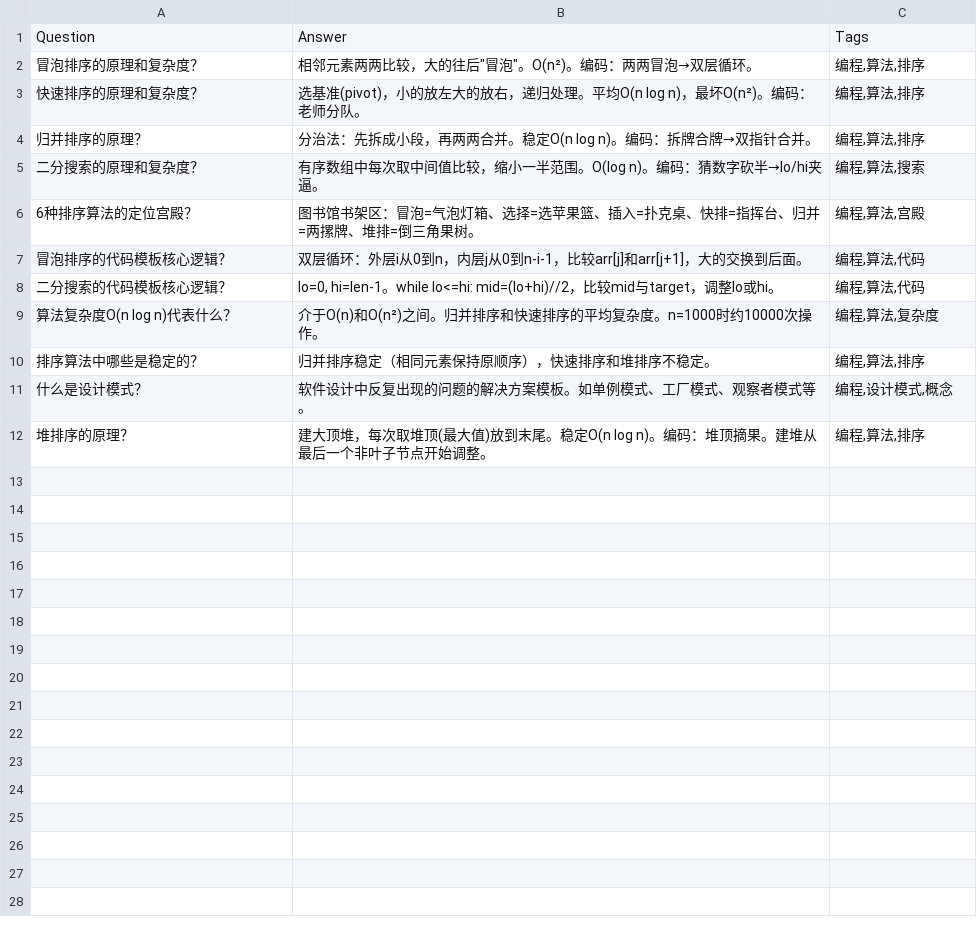
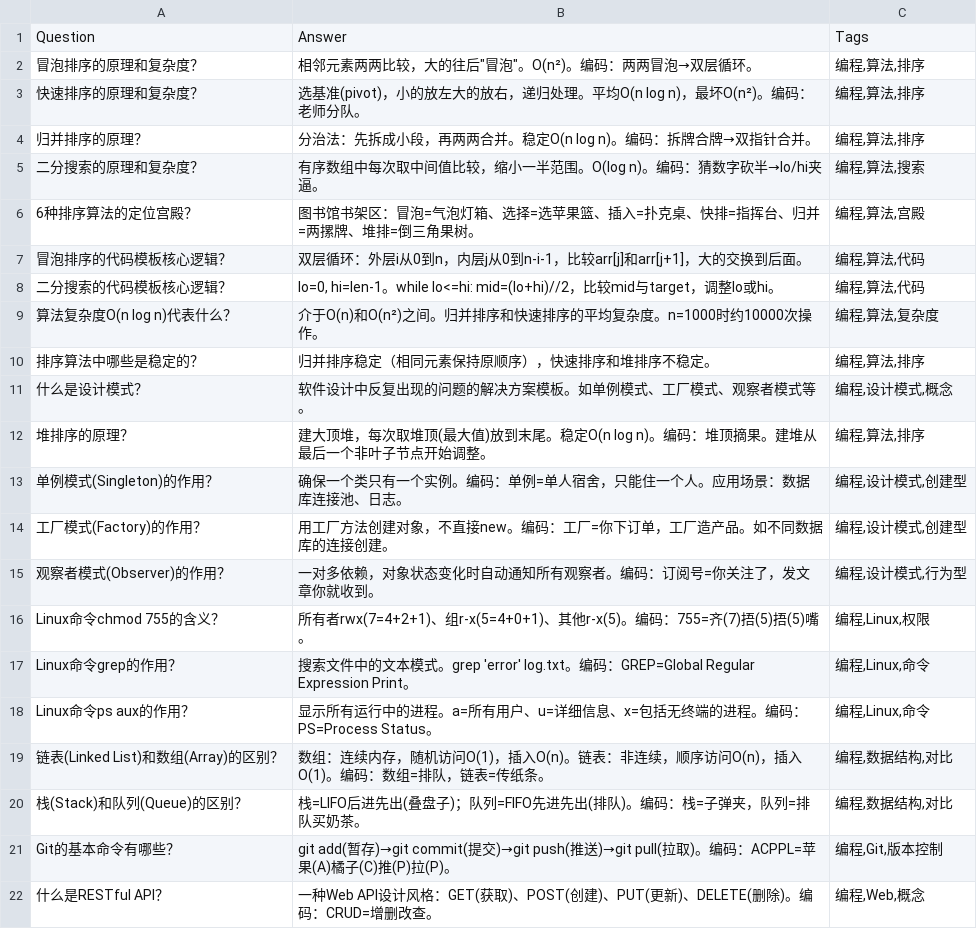
Before and after one commit to brother2050/memory-guide, a TSV file: anki/17-编程记忆.tsv, drawn as a sheet.

```diff
--- a/anki/17-编程记忆.tsv
+++ b/anki/17-编程记忆.tsv
@@ -12 +12,11 @@ Question	Answer	Tags
 堆排序的原理？	建大顶堆，每次取堆顶(最大值)放到末尾。稳定O(n log n)。编码：堆顶摘果。建堆从最后一个非叶子节点开始调整。	编程,算法,排序
+单例模式(Singleton)的作用？	确保一个类只有一个实例。编码：单例=单人宿舍，只能住一个人。应用场景：数据库连接池、日志。	编程,设计模式,创建型
+工厂模式(Factory)的作用？	用工厂方法创建对象，不直接new。编码：工厂=你下订单，工厂造产品。如不同数据库的连接创建。	编程,设计模式,创建型
+观察者模式(Observer)的作用？	一对多依赖，对象状态变化时自动通知所有观察者。编码：订阅号=你关注了，发文章你就收到。	编程,设计模式,行为型
+Linux命令chmod 755的含义？	所有者rwx(7=4+2+1)、组r-x(5=4+0+1)、其他r-x(5)。编码：755=齐(7)捂(5)捂(5)嘴。	编程,Linux,权限
+Linux命令grep的作用？	搜索文件中的文本模式。grep 'error' log.txt。编码：GREP=Global Regular Expression Print。	编程,Linux,命令
+Linux命令ps aux的作用？	显示所有运行中的进程。a=所有用户、u=详细信息、x=包括无终端的进程。编码：PS=Process Status。	编程,Linux,命令
+链表(Linked List)和数组(Array)的区别？	数组：连续内存，随机访问O(1)，插入O(n)。链表：非连续，顺序访问O(n)，插入O(1)。编码：数组=排队，链表=传纸条。	编程,数据结构,对比
+栈(Stack)和队列(Queue)的区别？	栈=LIFO后进先出(叠盘子)；队列=FIFO先进先出(排队)。编码：栈=子弹夹，队列=排队买奶茶。	编程,数据结构,对比
+Git的基本命令有哪些？	git add(暂存)→git commit(提交)→git push(推送)→git pull(拉取)。编码：ACPPL=苹果(A)橘子(C)推(P)拉(P)。	编程,Git,版本控制
+什么是RESTful API？	一种Web API设计风格：GET(获取)、POST(创建)、PUT(更新)、DELETE(删除)。编码：CRUD=增删改查。	编程,Web,概念
```
Also changed, not shown: anki/14-路线记忆.tsv, anki/16-音乐记忆.tsv, 36 other files.
